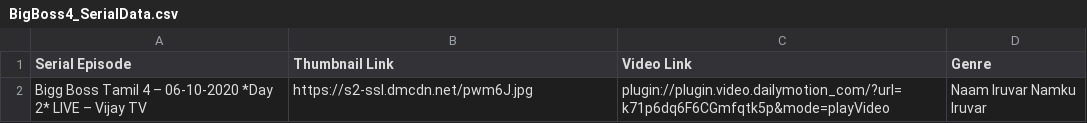
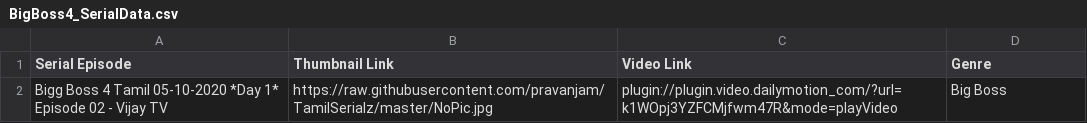
Before and after one commit to pravanjam/TamilSerialz, a CSV file: BigBoss4_SerialData.csv, drawn as a sheet; removed rows and columns are numbered as before the commit, all else as after; the diff names each change by its address in the sheet, - before the commit and + after, or states it on an @@ line.

Commit message:
Add files via upload

```diff
--- a/BigBoss4_SerialData.csv
+++ b/BigBoss4_SerialData.csv
-row 2: Bigg Boss Tamil 4 – 06-10-2020 *Day 2* LIVE – Vijay TV | https://s2-ssl.dmcdn.net/pwm6J.jpg | plugin://plugin.video.dailymotion_com/?url=k71p6dq6F6CGmfqtk5p&mode=playVideo | Naam Iruvar Namku Iruvar
+row 2: Bigg Boss 4 Tamil 05-10-2020 *Day 1* Episode 02 - Vijay TV | https://raw.githubusercontent.com/pravanjam/TamilSerialz/master/NoPic.jpg | plugin://plugin.video.dailymotion_com/?url=k1WOpj3YZFCMjfwm47R&mode=playVideo | Big Boss
```
